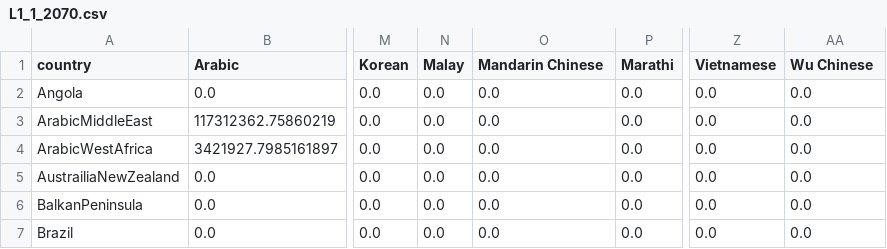
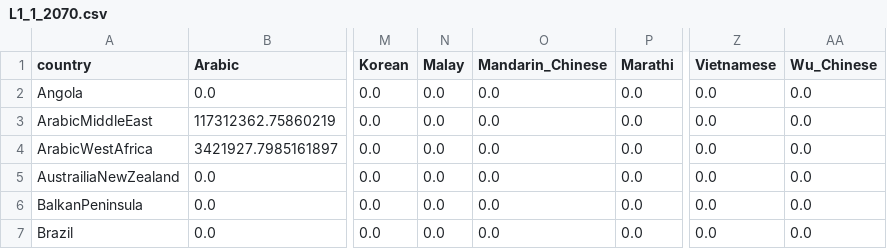
Before and after one commit to JDK-Team/MCM2018, a CSV file: L1_1_2070.csv, drawn as a sheet; only a part is shown, gaps mark what is left out; the diff names each change by its address in the sheet, - before the commit and + after, or states it on an @@ line.

```diff
--- a/L1_1_2070.csv
+++ b/L1_1_2070.csv
-O1: Mandarin Chinese
+O1: Mandarin_Chinese
-AA1: Wu Chinese
+AA1: Wu_Chinese
```
Also changed, not shown: L2_1_2070.csv, 1 other file.
